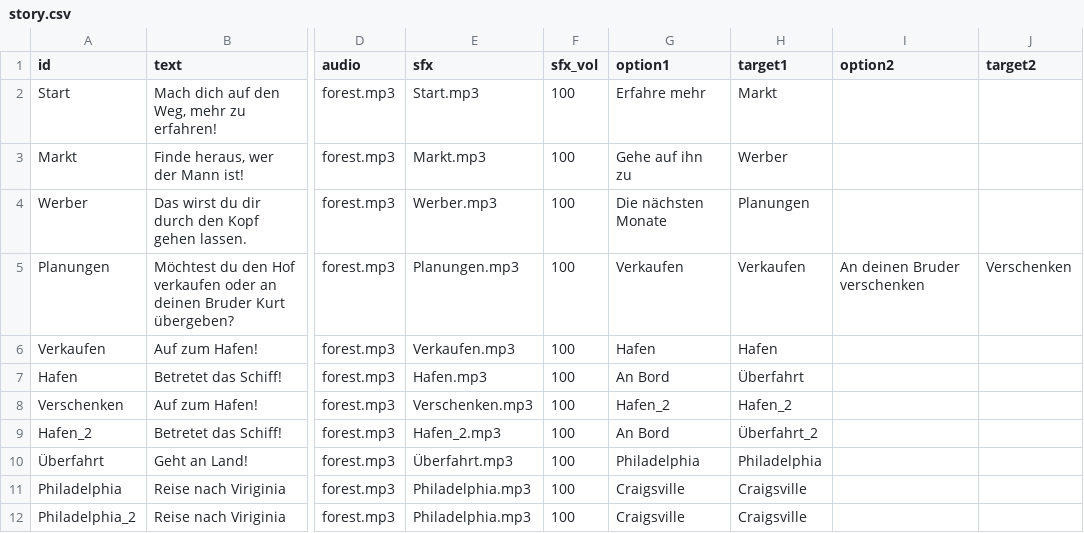
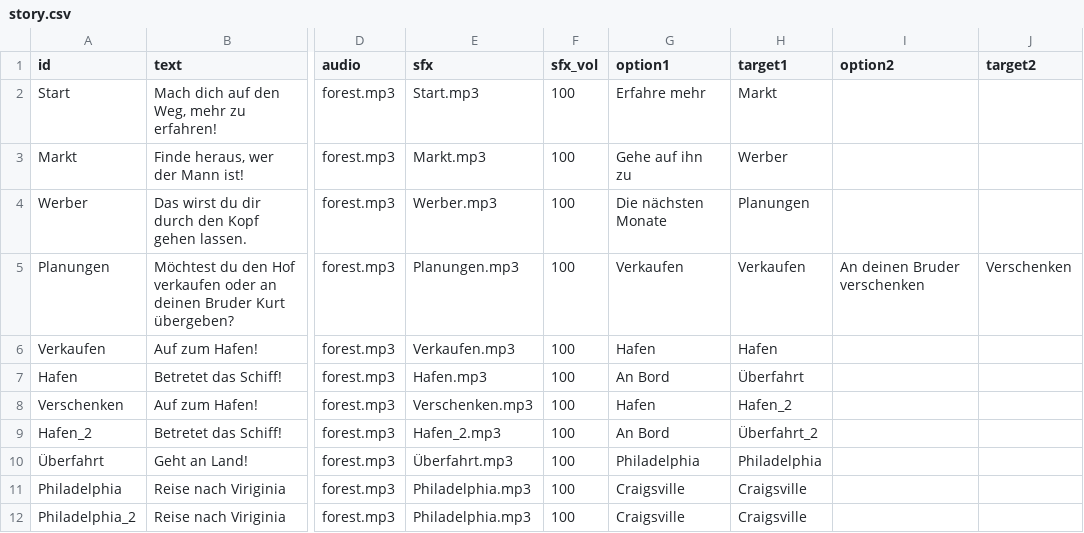
Before and after one commit to robertcornelisschuppe/test-choose-your-own-adventure, a CSV file: story.csv, drawn as a sheet; only a part is shown, gaps mark what is left out; the diff names each change by its address in the sheet, - before the commit and + after, or states it on an @@ line.

Commit message:
Update story.csv with new story entries
Replaced old story entries with new ones in story.csv.

```diff
--- a/story.csv
+++ b/story.csv
-G8 (option1): Hafen_2
+G8 (option1): Hafen
```
